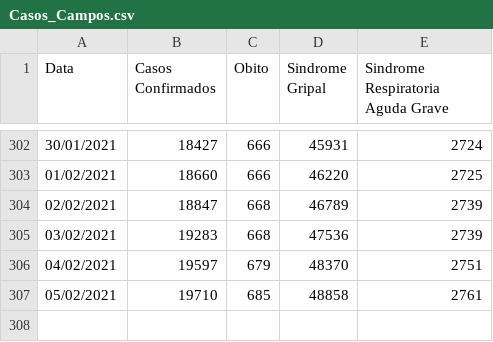
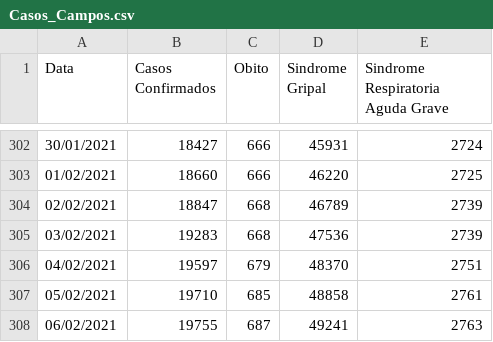
Before and after one commit to Lucas12j/Casos_Covid_Campos_dos_Goytacazes, a CSV file: Casos_Campos.csv, drawn as a sheet; only a part is shown, gaps mark what is left out.

```diff
--- a/Casos_Campos.csv
+++ b/Casos_Campos.csv
@@ -307 +307,2 @@ Data,Casos Confirmados,Obito,Sindrome Gripal,Sindrome Respiratoria Aguda Grave
 05/02/2021,19710,685,48858,2761
+06/02/2021,19755,687,49241,2763
```
Also changed, not shown: 1 other file.
